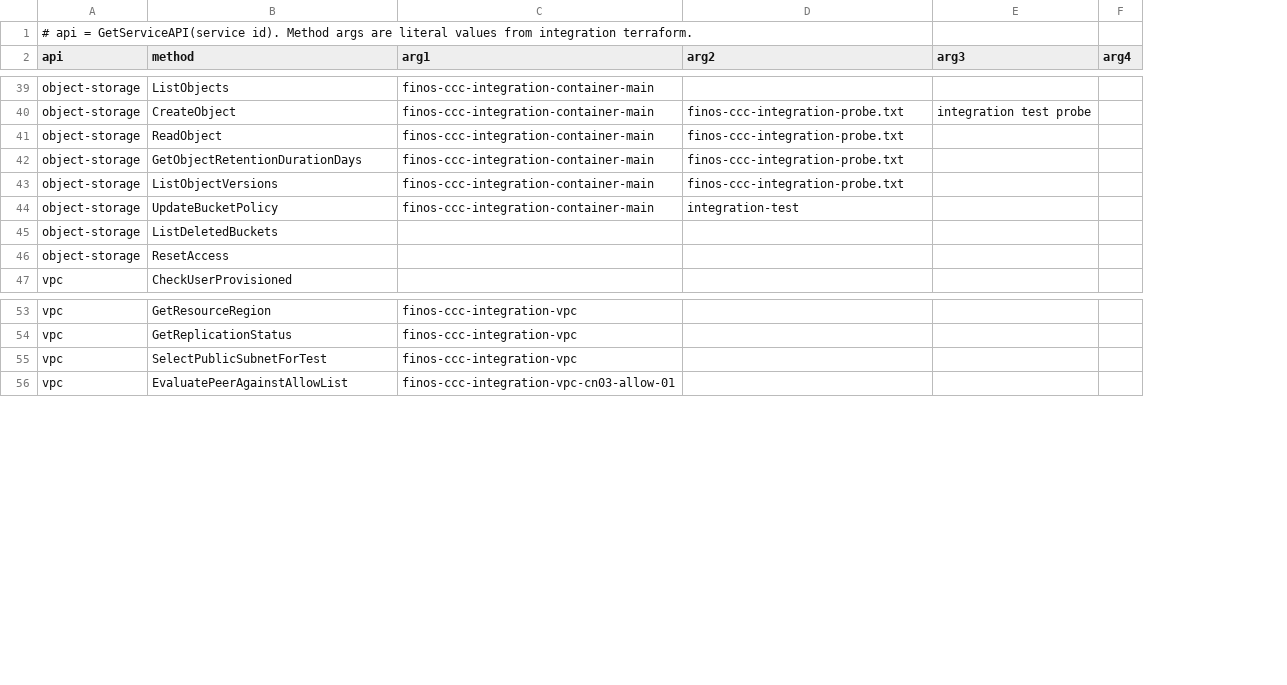
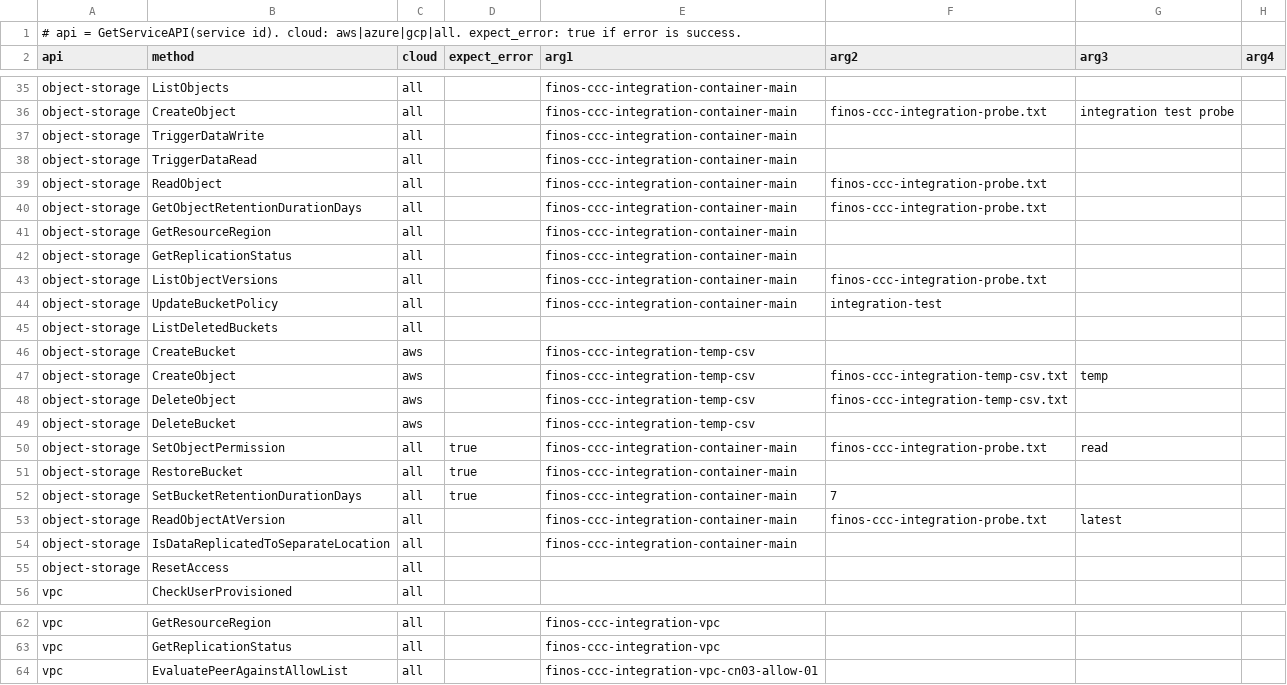
Before and after one commit to finos/common-cloud-controls, a CSV file: modules/integration-testing/integration_calls.csv, drawn as a sheet; only a part is shown, gaps mark what is left out; removed rows and columns are numbered as before the commit, all else as after; the diff covers the shown part only; the diff names each change by its address in the sheet, - before the commit and + after, or states it on an @@ line.

Commit message:
Got AWS integration tests working

```diff
--- a/modules/integration-testing/integration_calls.csv
+++ b/modules/integration-testing/integration_calls.csv
+column C (cloud), rows 35-36: all | all; rows 39-40: all | all; rows 43-45: all all; rows 55-56: all | all; rows 62-64: all all
+column D (expect_error), empty
-A1 (api): …GetServiceAPI(service id). Method args are literal values from integration terraform.
+A1 (api): …GetServiceAPI(service id). cloud: aws|azure|gcp|all. expect_error: true if error is success.
@@ row 32 moved to row 37: object-storage @@
@@ row 33 moved to row 38: object-storage @@
@@ row 34 moved to row 41: object-storage @@
@@ row 35 moved to row 42: object-storage @@
+row 46: object-storage | CreateBucket | aws |  | finos-ccc-integration-temp-csv
+row 47: object-storage | CreateObject | aws |  | finos-ccc-integration-temp-csv | finos-ccc-integration-temp-csv.txt | temp
+row 48: object-storage | DeleteObject | aws |  | finos-ccc-integration-temp-csv | finos-ccc-integration-temp-csv.txt
+row 49: object-storage | DeleteBucket | aws |  | finos-ccc-integration-temp-csv
+row 50: object-storage | SetObjectPermission | all | true | finos-ccc-integration-container-main | finos-ccc-integration-probe.txt | read
+row 51: object-storage | RestoreBucket | all | true | finos-ccc-integration-container-main
+row 52: object-storage | SetBucketRetentionDurationDays | all | true | finos-ccc-integration-container-main | 7
+row 53: object-storage | ReadObjectAtVersion | all |  | finos-ccc-integration-container-main | finos-ccc-integration-probe.txt | latest
+row 54: object-storage | IsDataReplicatedToSeparateLocation | all |  | finos-ccc-integration-container-main
-row 55: vpc | SelectPublicSubnetForTest | finos-ccc-integration-vpc
```
Also changed, not shown: 3 removed rows elsewhere in this file, 23 other files.
